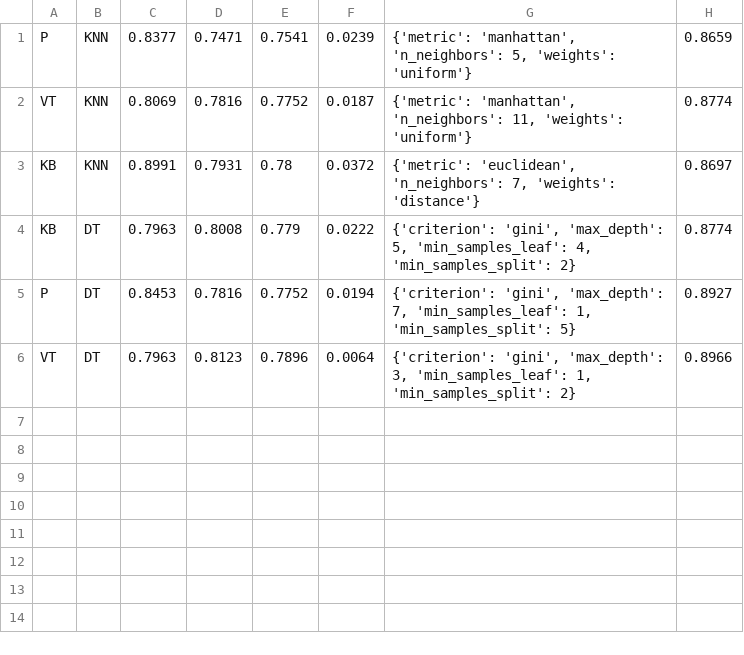
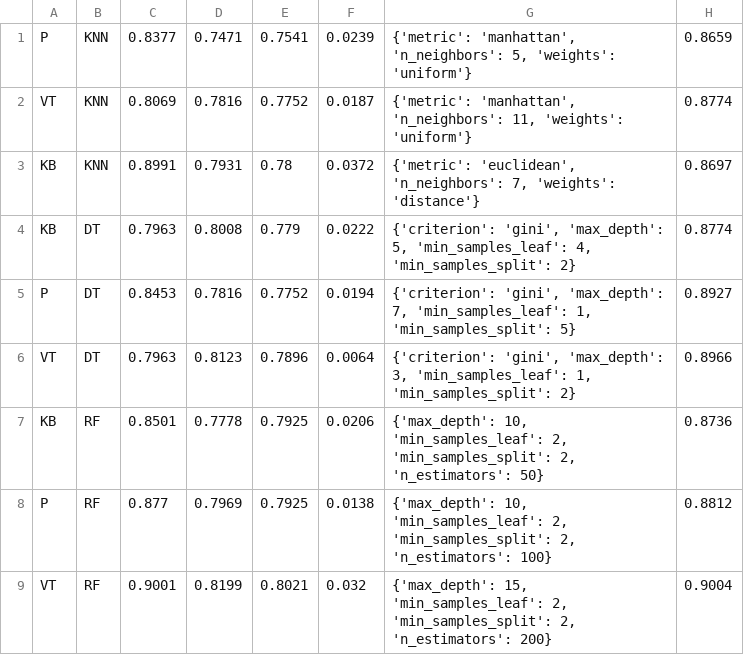
Before and after one commit to NwaSet/ML-Titanic, a CSV file: model/model_pred/model_accuracy.csv, drawn as a sheet.

Commit message:
end of the model

```diff
--- a/model/model_pred/model_accuracy.csv
+++ b/model/model_pred/model_accuracy.csv
@@ -6 +6,4 @@ P,DT,0.8453,0.7816,0.7752,0.0194,"{'criterion': 'gini', 'max_depth': 7, 'min_sam
 VT,DT,0.7963,0.8123,0.7896,0.0064,"{'criterion': 'gini', 'max_depth': 3, 'min_samples_leaf': 1, 'min_samples_split': 2}",0.8966
+KB,RF,0.8501,0.7778,0.7925,0.0206,"{'max_depth': 10, 'min_samples_leaf': 2, 'min_samples_split': 2, 'n_estimators': 50}",0.8736
+P,RF,0.877,0.7969,0.7925,0.0138,"{'max_depth': 10, 'min_samples_leaf': 2, 'min_samples_split': 2, 'n_estimators': 100}",0.8812
+VT,RF,0.9001,0.8199,0.8021,0.032,"{'max_depth': 15, 'min_samples_leaf': 2, 'min_samples_split': 2, 'n_estimators': 200}",0.9004
```
Also changed, not shown: 3 other files.
